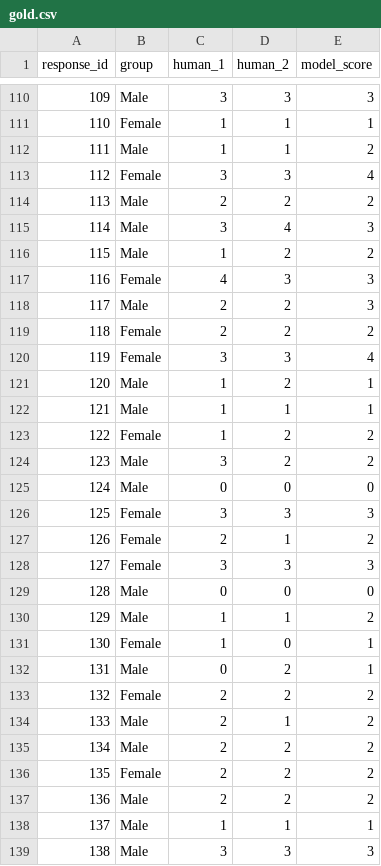
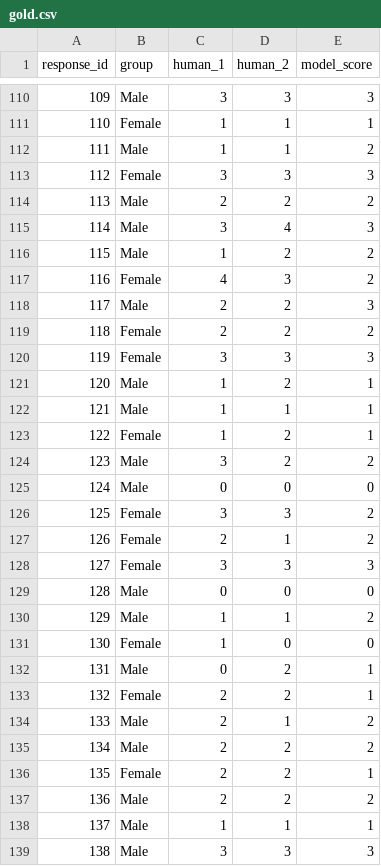
Before and after one commit to karimhbadr1/scoring-gate, a CSV file: data/gold.csv, drawn as a sheet; only a part is shown, gaps mark what is left out; the diff covers the shown part only.

Commit message:
Try candidate model v4

```diff
--- a/data/gold.csv
+++ b/data/gold.csv
@@ -112,3 +112,3 @@ response_id,group,human_1,human_2,model_score
 111,Male,1,1,2
-112,Female,3,3,4
+112,Female,3,3,3
 113,Male,2,2,2
@@ -116,12 +116,12 @@ response_id,group,human_1,human_2,model_score
 115,Male,1,2,2
-116,Female,4,3,3
+116,Female,4,3,2
 117,Male,2,2,3
 118,Female,2,2,2
-119,Female,3,3,4
+119,Female,3,3,3
 120,Male,1,2,1
 121,Male,1,1,1
-122,Female,1,2,2
+122,Female,1,2,1
 123,Male,3,2,2
 124,Male,0,0,0
-125,Female,3,3,3
+125,Female,3,3,2
 126,Female,2,1,2
@@ -130,8 +130,8 @@ response_id,group,human_1,human_2,model_score
 129,Male,1,1,2
-130,Female,1,0,1
+130,Female,1,0,0
 131,Male,0,2,1
-132,Female,2,2,2
+132,Female,2,2,1
 133,Male,2,1,2
 134,Male,2,2,2
-135,Female,2,2,2
+135,Female,2,2,1
 136,Male,2,2,2
```
Also changed, not shown: 141 edited cells elsewhere in this file.
